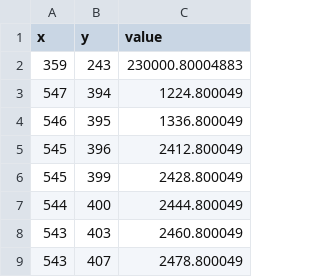
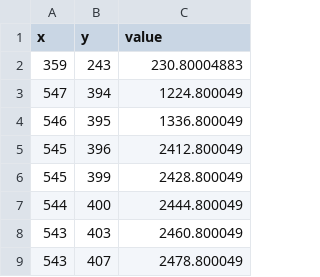
Before and after one commit to Henrynaut/d3Heatmap, a CSV file: xyData.csv, drawn as a sheet; only a part is shown.

```diff
--- a/xyData.csv
+++ b/xyData.csv
@@ -1,3 +1,3 @@
 x,y,value
-359,243,230000.80004883
+359,243,230.80004883
 547,394,1224.800049
```
Also changed, not shown: xyData.tsv, 2 other files.
